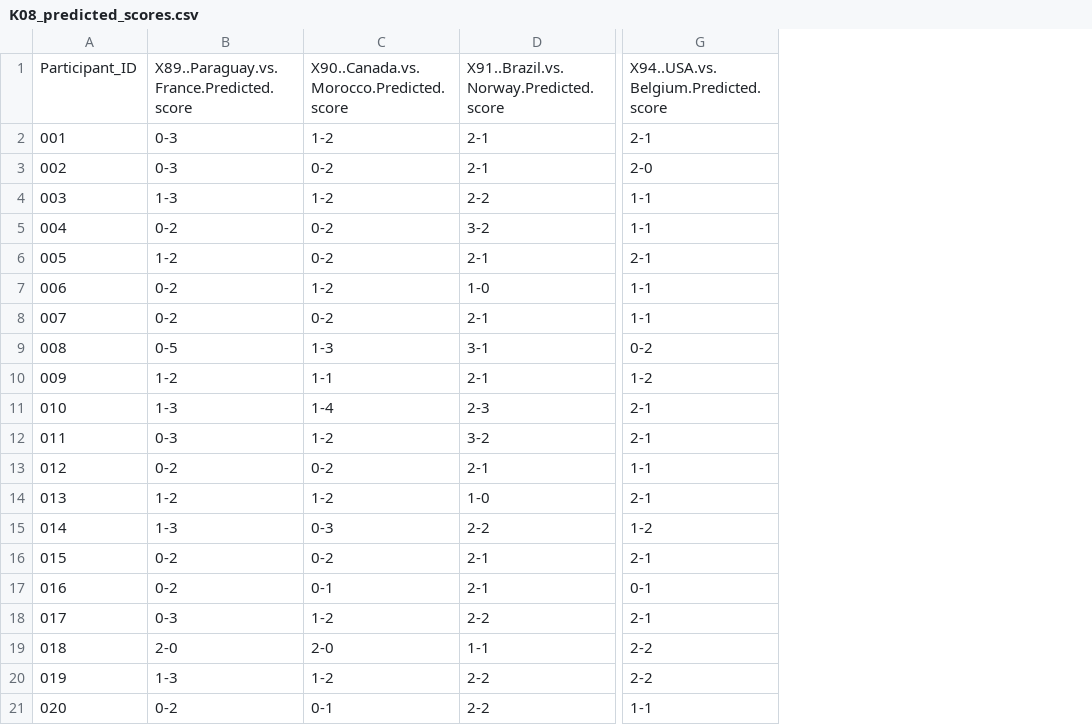
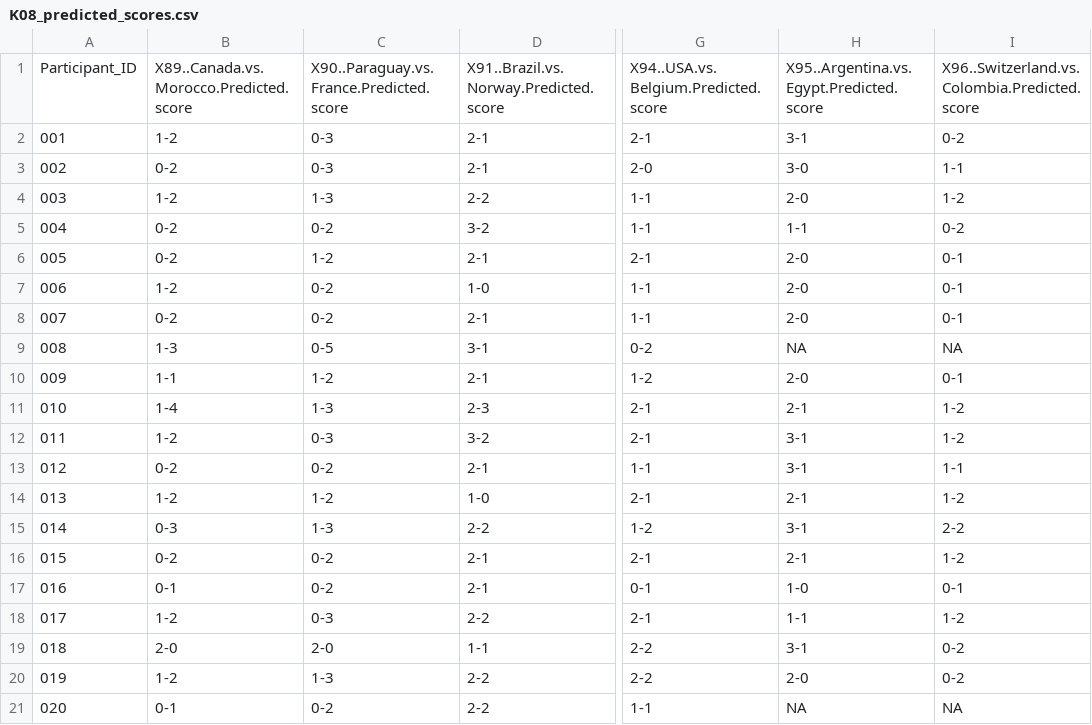
Before and after one commit to alffajardo/worldcup_2026, a CSV file: K08_predicted_scores.csv, drawn as a sheet; only a part is shown, gaps mark what is left out; the diff names each change by its address in the sheet, - before the commit and + after, or states it on an @@ line.

```diff
--- a/K08_predicted_scores.csv
+++ b/K08_predicted_scores.csv
+column H, rows 1-21: X95..Argentina.vs.Egypt.Predicted.score | 3-1 | 3-0 | 2-0 | 1-1 | 2-0 | 2-0 | 2-0 | NA | 2-0 | 2-1 | 3-1 | 3-1 | 2-1 | 3-1 | 2-1 | 1-0 | 1-1 | 3-1 | 2-0 | NA
+column I, rows 1-21: X96..Switzerland.vs.Colombia.Predicted.score | 0-2 | 1-1 | 1-2 | 0-2 | 0-1 | 0-1 | 0-1 | NA | 0-1 | 1-2 | 1-2 | 1-1 | 1-2 | 2-2 | 1-2 | 0-1 | 1-2 | 0-2 | 0-2 | NA
-B1: X89..Paraguay.vs.France.Predicted.score
+B1: X89..Canada.vs.Morocco.Predicted.score
-C1: X90..Canada.vs.Morocco.Predicted.score
+C1: X90..Paraguay.vs.France.Predicted.score
-B2: 0-3
+B2: 1-2
-C2: 1-2
+C2: 0-3
-B3: 0-3
+B3: 0-2
-C3: 0-2
+C3: 0-3
-B4: 1-3
+B4: 1-2
-C4: 1-2
+C4: 1-3
-B6: 1-2
+B6: 0-2
-C6: 0-2
+C6: 1-2
-B7: 0-2
+B7: 1-2
-C7: 1-2
+C7: 0-2
-B9: 0-5
+B9: 1-3
-C9: 1-3
+C9: 0-5
-B10: 1-2
+B10: 1-1
-C10: 1-1
+C10: 1-2
-B11: 1-3
+B11: 1-4
-C11: 1-4
+C11: 1-3
-B12: 0-3
+B12: 1-2
-C12: 1-2
+C12: 0-3
-B15: 1-3
+B15: 0-3
-C15: 0-3
+C15: 1-3
-B17: 0-2
+B17: 0-1
-C17: 0-1
+C17: 0-2
-B18: 0-3
+B18: 1-2
-C18: 1-2
+C18: 0-3
-B20: 1-3
+B20: 1-2
-C20: 1-2
+C20: 1-3
-B21: 0-2
+B21: 0-1
-C21: 0-1
+C21: 0-2
```
Also changed, not shown: K08_picks.csv, K16_picks.csv, 11 other files.
